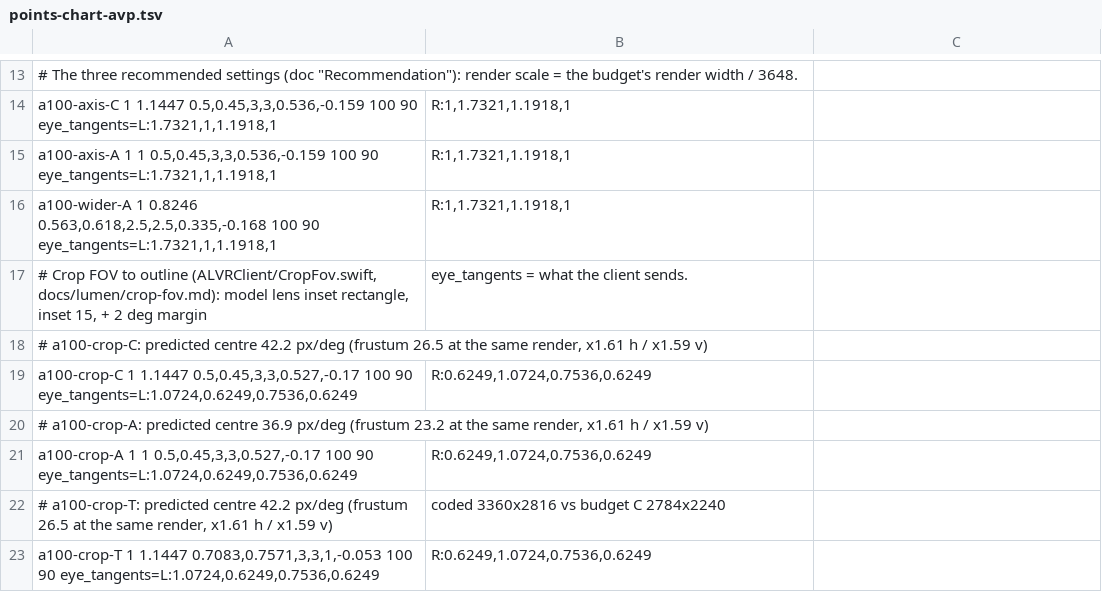
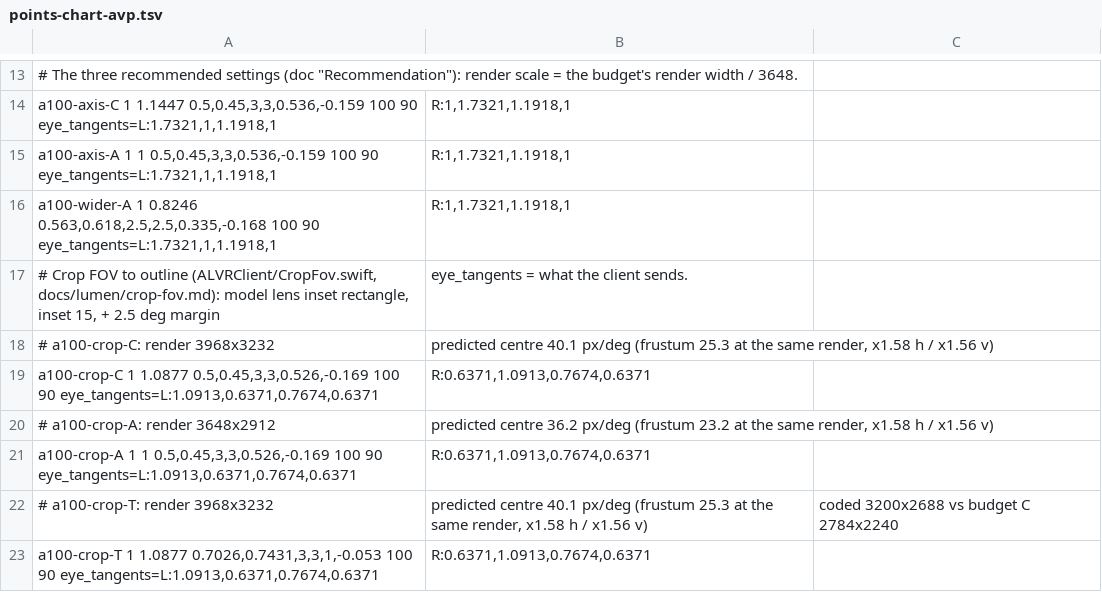
Before and after one commit to noelmullankuzhy/alvr-visionos, a TSV file: tools/fov-matrix/points-chart-avp.tsv, drawn as a sheet; only a part is shown, gaps mark what is left out.

Commit message:
feat: crop margin default 2.5 deg and the 1:1 render request (CropFov.defaultMarginDeg 2.5; with crop on, default_view_width/height at connect = grid density 6261x5023 over 2.7321 x 2.1918 times the sent frame's tangent spans, rounded up to 32: L 3968x3232, crop off unchanged; fov_sent gains render_1to1 and recommended; CropFov.recordGrid measures the grid from the layer; crop-C/-T rows at 3968x3232 (render_scale 1.0877) with margin 2.5 tangents, crop-fov.json, tsv, docs/lumen/crop-fov.md)

```diff
--- a/tools/fov-matrix/points-chart-avp.tsv
+++ b/tools/fov-matrix/points-chart-avp.tsv
@@ -16,8 +16,8 @@ a100-axis-A	1	1	0.5,0.45,3,3,0.536,-0.159	100	90	eye_tangents=L:1.7321,1,1.1918,
 a100-wider-A	1	0.8246	0.563,0.618,2.5,2.5,0.335,-0.168	100	90	eye_tangents=L:1.7321,1,1.1918,1;R:1,1.7321,1.1918,1
-# Crop FOV to outline (ALVRClient/CropFov.swift, docs/lumen/crop-fov.md): model lens inset rectangle, inset 15, + 2 deg margin; eye_tangents = what the client sends.
-# a100-crop-C: predicted centre 42.2 px/deg (frustum 26.5 at the same render, x1.61 h / x1.59 v)
-a100-crop-C	1	1.1447	0.5,0.45,3,3,0.527,-0.17	100	90	eye_tangents=L:1.0724,0.6249,0.7536,0.6249;R:0.6249,1.0724,0.7536,0.6249
-# a100-crop-A: predicted centre 36.9 px/deg (frustum 23.2 at the same render, x1.61 h / x1.59 v)
-a100-crop-A	1	1	0.5,0.45,3,3,0.527,-0.17	100	90	eye_tangents=L:1.0724,0.6249,0.7536,0.6249;R:0.6249,1.0724,0.7536,0.6249
-# a100-crop-T: predicted centre 42.2 px/deg (frustum 26.5 at the same render, x1.61 h / x1.59 v); coded 3360x2816 vs budget C 2784x2240
-a100-crop-T	1	1.1447	0.7083,0.7571,3,3,1,-0.053	100	90	eye_tangents=L:1.0724,0.6249,0.7536,0.6249;R:0.6249,1.0724,0.7536,0.6249
+# Crop FOV to outline (ALVRClient/CropFov.swift, docs/lumen/crop-fov.md): model lens inset rectangle, inset 15, + 2.5 deg margin; eye_tangents = what the client sends.
+# a100-crop-C: render 3968x3232; predicted centre 40.1 px/deg (frustum 25.3 at the same render, x1.58 h / x1.56 v)
+a100-crop-C	1	1.0877	0.5,0.45,3,3,0.526,-0.169	100	90	eye_tangents=L:1.0913,0.6371,0.7674,0.6371;R:0.6371,1.0913,0.7674,0.6371
+# a100-crop-A: render 3648x2912; predicted centre 36.2 px/deg (frustum 23.2 at the same render, x1.58 h / x1.56 v)
+a100-crop-A	1	1	0.5,0.45,3,3,0.526,-0.169	100	90	eye_tangents=L:1.0913,0.6371,0.7674,0.6371;R:0.6371,1.0913,0.7674,0.6371
+# a100-crop-T: render 3968x3232; predicted centre 40.1 px/deg (frustum 25.3 at the same render, x1.58 h / x1.56 v); coded 3200x2688 vs budget C 2784x2240
+a100-crop-T	1	1.0877	0.7026,0.7431,3,3,1,-0.053	100	90	eye_tangents=L:1.0913,0.6371,0.7674,0.6371;R:0.6371,1.0913,0.7674,0.6371
```
Also changed, not shown: 12 other files.
